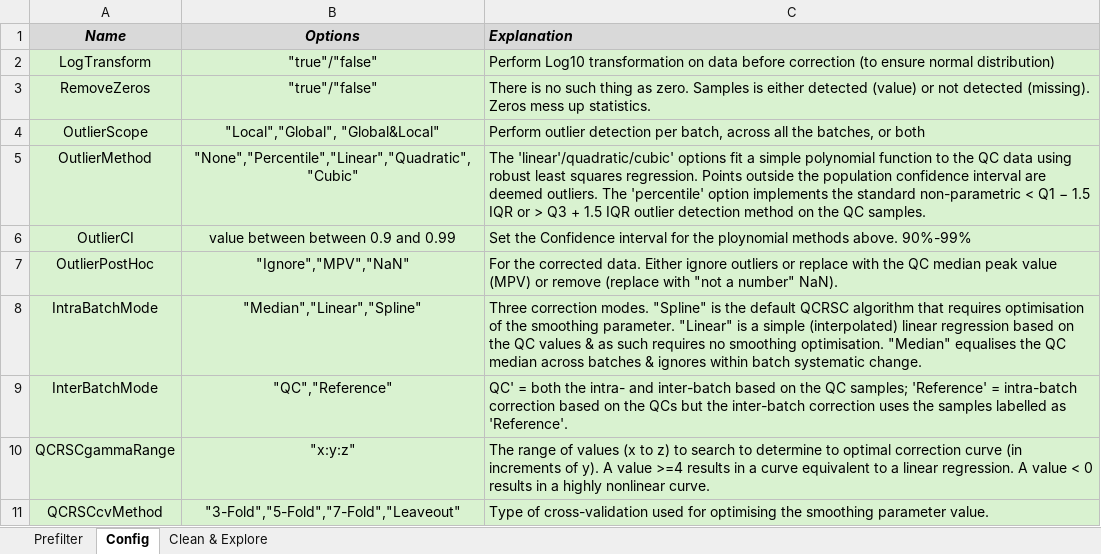
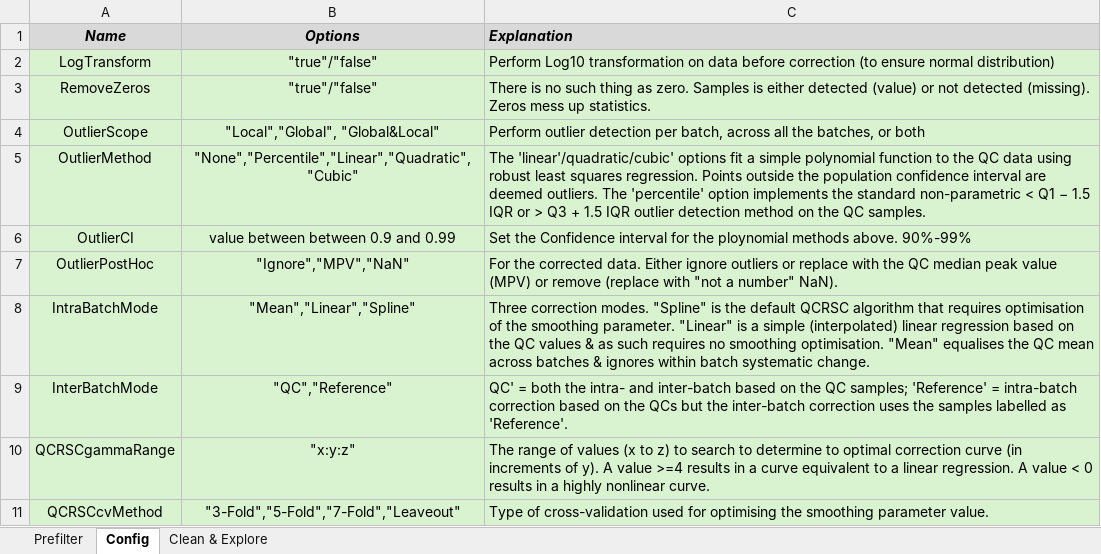
Before and after one commit to broadhurstdavid/QC-MXP, an Excel workbook: res/CheatSheets.xlsx, sheet Config, drawn as a sheet; only a part is shown; values as stored, in another font and other column widths than the file's, no borders; the diff names each change by its address in the sheet, - before the commit and + after, or states it on an @@ line.

Commit message:
Update to Blank correction & Mean correction

```diff
--- a/res/CheatSheets.xlsx (sheet Config)
+++ b/res/CheatSheets.xlsx (sheet Config)
-B8 (Options): "Median","Linear","Spline"
+B8 (Options): "Mean","Linear","Spline"
-C8 (Explanation): …smoothing optimisation. "Median" equalises the QC median across batches…
+C8 (Explanation): …smoothing optimisation. "Mean" equalises the QC mean across batches…
```
Also changed, not shown: 9 other files.
